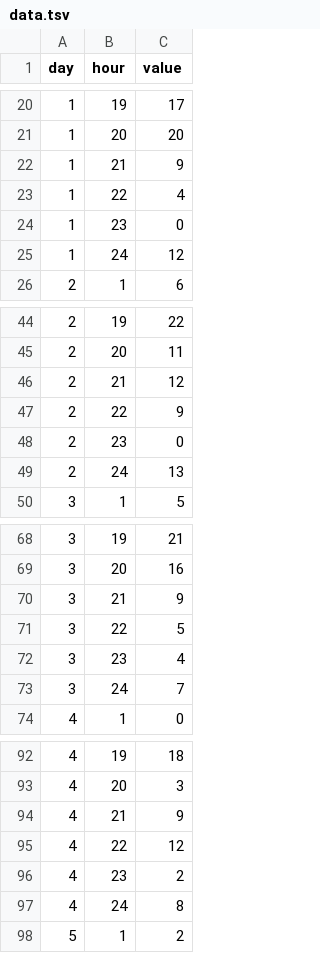
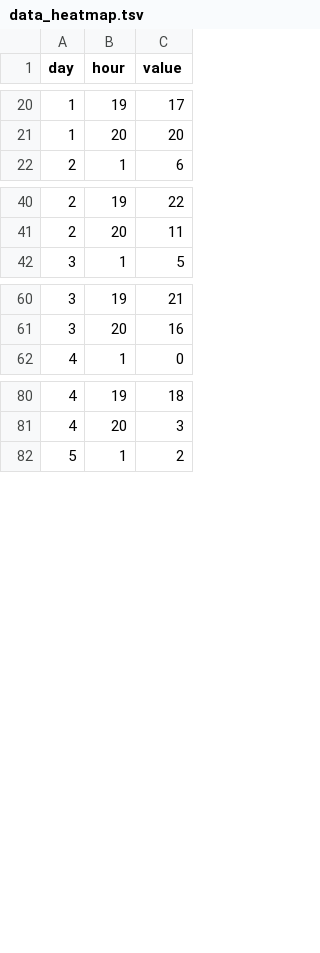
Before and after one commit to newhavenrc/nhrc2, a TSV file: partials/data_heatmap.tsv (was data.tsv), drawn as a sheet; only a part is shown, gaps mark what is left out; the diff covers the shown part only.

Commit message:
moved heatmap code and data to partials dir
and started modifying the heatmap code

```diff
--- a/data.tsv
+++ b/partials/data_heatmap.tsv
@@ -21,6 +21,2 @@ day	hour	value
 1	20	20
-1	21	9
-1	22	4
-1	23	0
-1	24	12
 2	1	6
@@ -45,6 +41,2 @@ day	hour	value
 2	20	11
-2	21	12
-2	22	9
-2	23	0
-2	24	13
 3	1	5
@@ -69,6 +61,2 @@ day	hour	value
 3	20	16
-3	21	9
-3	22	5
-3	23	4
-3	24	7
 4	1	0
@@ -93,6 +81,2 @@ day	hour	value
 4	20	3
-4	21	9
-4	22	12
-4	23	2
-4	24	8
 5	1	2
```
Also changed, not shown: 12 removed rows elsewhere in this file, 1 other file.
